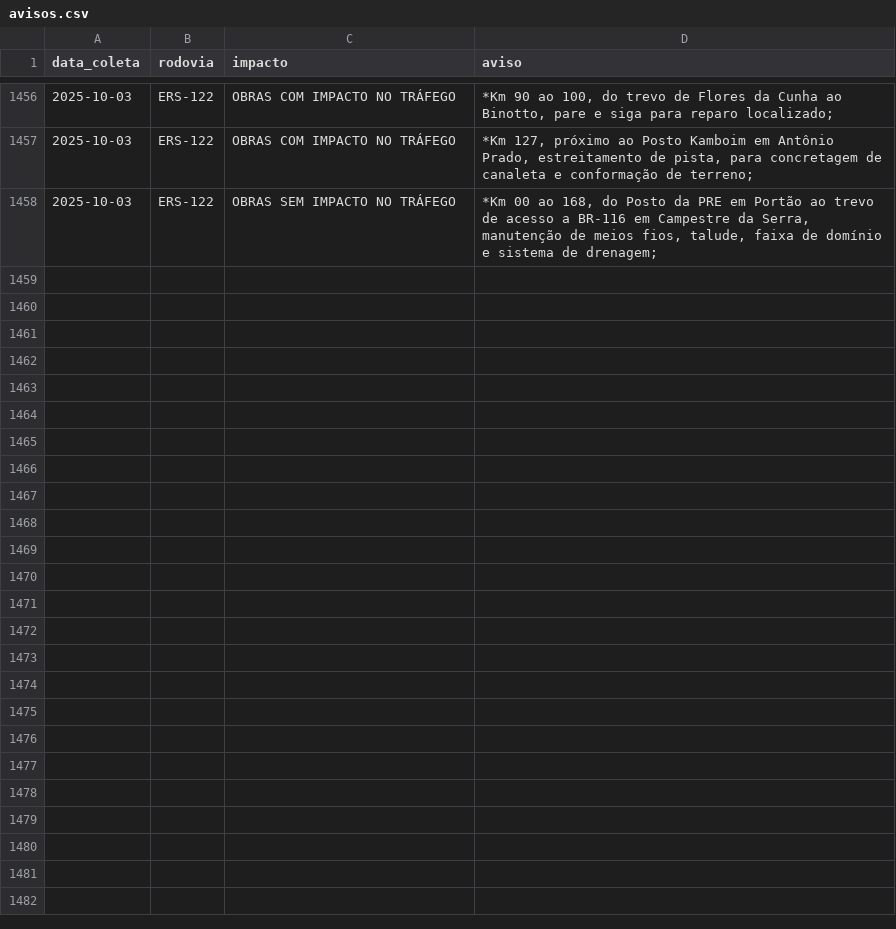
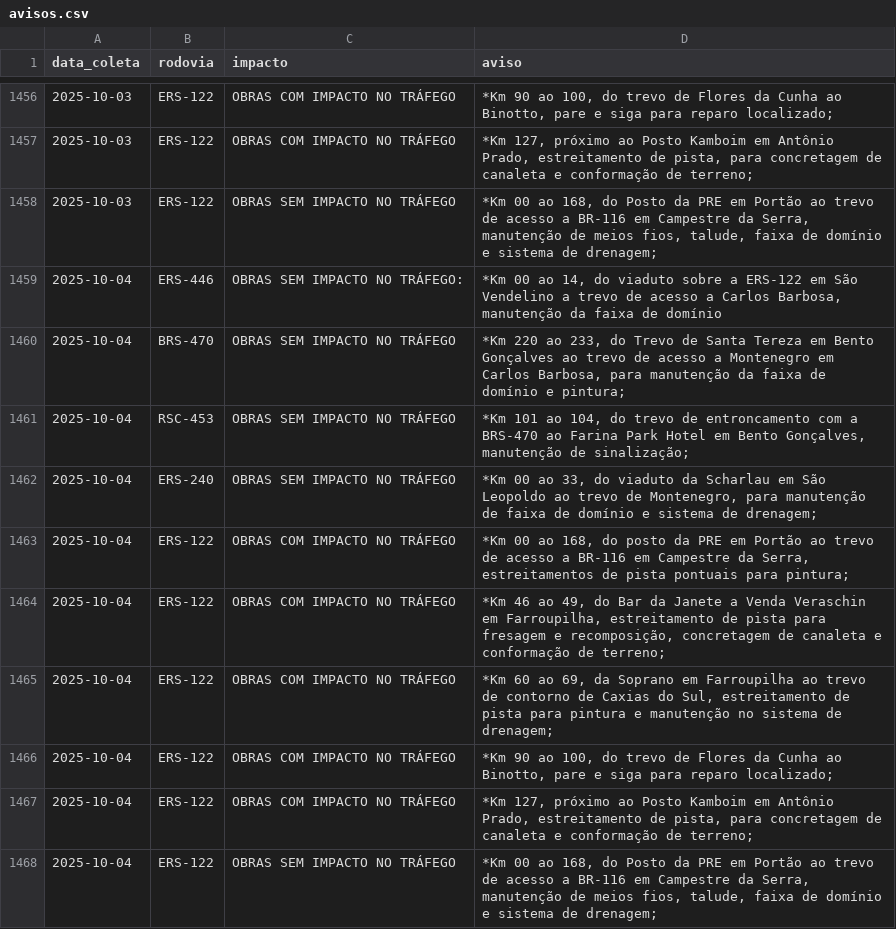
Before and after one commit to gabriel-englert/csg, a CSV file: data/avisos.csv, drawn as a sheet; only a part is shown, gaps mark what is left out.

```diff
--- a/data/avisos.csv
+++ b/data/avisos.csv
@@ -1458 +1458,11 @@ data_coleta,rodovia,impacto,aviso
 2025-10-03,ERS-122,OBRAS SEM IMPACTO NO TRÁFEGO,"*Km 00 ao 168, do Posto da PRE em Portão ao trevo de acesso a BR-116 em Campestre da Serra, manutenção de meios fios, talude, faixa de domínio e sistema de drenagem;"
+2025-10-04,ERS-446,OBRAS SEM IMPACTO NO TRÁFEGO:,"*Km 00 ao 14, do viaduto sobre a ERS-122 em São Vendelino a trevo de acesso a Carlos Barbosa, manutenção da faixa de domínio"
+2025-10-04,BRS-470,OBRAS SEM IMPACTO NO TRÁFEGO,"*Km 220 ao 233, do Trevo de Santa Tereza em Bento Gonçalves ao trevo de acesso a Montenegro em Carlos Barbosa, para manutenção da faixa de domínio e pintura;"
+2025-10-04,RSC-453,OBRAS SEM IMPACTO NO TRÁFEGO,"*Km 101 ao 104, do trevo de entroncamento com a BRS-470 ao Farina Park Hotel em Bento Gonçalves, manutenção de sinalização;"
+2025-10-04,ERS-240,OBRAS SEM IMPACTO NO TRÁFEGO,"*Km 00 ao 33, do viaduto da Scharlau em São Leopoldo ao trevo de Montenegro, para manutenção de faixa de domínio e sistema de drenagem;"
+2025-10-04,ERS-122,OBRAS COM IMPACTO NO TRÁFEGO,"*Km 00 ao 168, do posto da PRE em Portão ao trevo de acesso a BR-116 em Campestre da Serra, estreitamentos de pista pontuais para pintura;"
+2025-10-04,ERS-122,OBRAS COM IMPACTO NO TRÁFEGO,"*Km 46 ao 49, do Bar da Janete a Venda Veraschin em Farroupilha, estreitamento de pista para fresagem e recomposição, concretagem de canaleta e conformação de terreno;"
+2025-10-04,ERS-122,OBRAS COM IMPACTO NO TRÁFEGO,"*Km 60 ao 69, da Soprano em Farroupilha ao trevo de contorno de Caxias do Sul, estreitamento de pista para pintura e manutenção no sistema de drenagem;"
+2025-10-04,ERS-122,OBRAS COM IMPACTO NO TRÁFEGO,"*Km 90 ao 100, do trevo de Flores da Cunha ao Binotto, pare e siga para reparo localizado;"
+2025-10-04,ERS-122,OBRAS COM IMPACTO NO TRÁFEGO,"*Km 127, próximo ao Posto Kamboim em Antônio Prado, estreitamento de pista, para concretagem de canaleta e conformação de terreno;"
+2025-10-04,ERS-122,OBRAS SEM IMPACTO NO TRÁFEGO,"*Km 00 ao 168, do Posto da PRE em Portão ao trevo de acesso a BR-116 em Campestre da Serra, manutenção de meios fios, talude, faixa de domínio e sistema de drenagem;"
```
